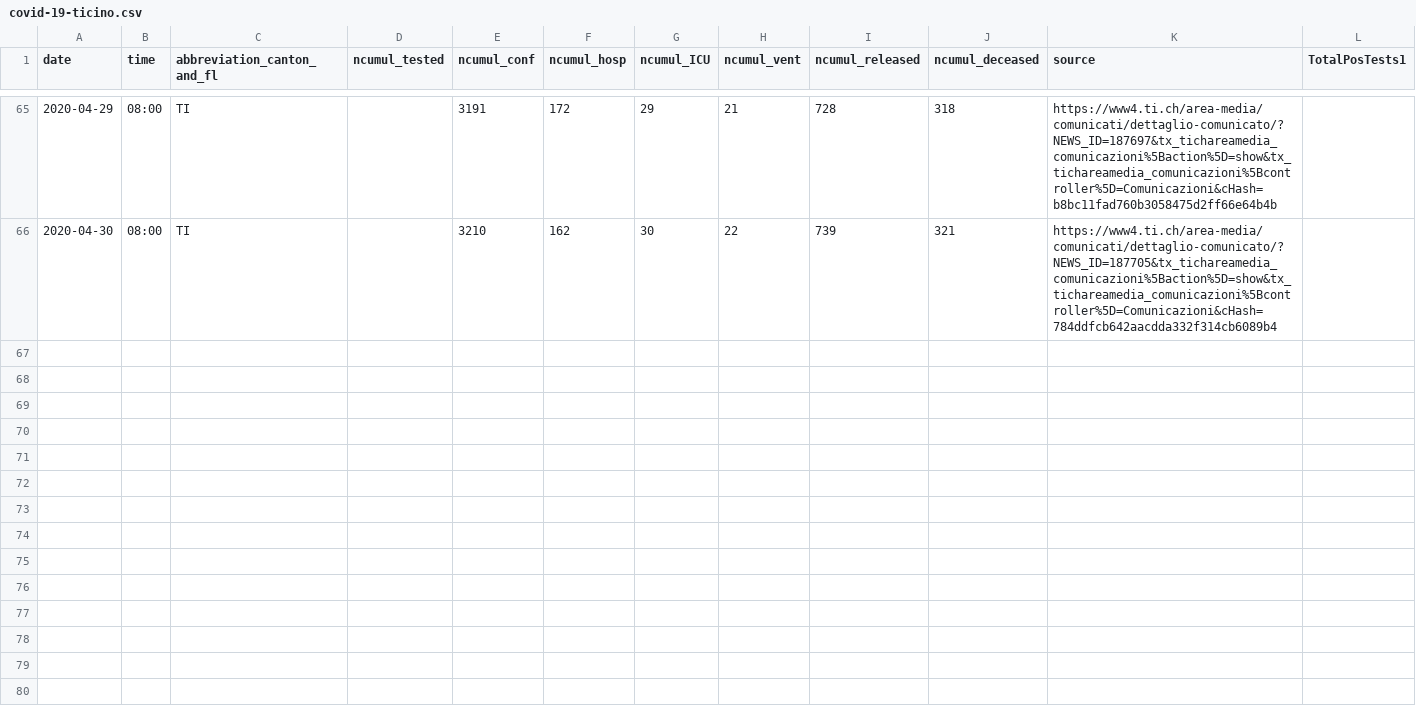
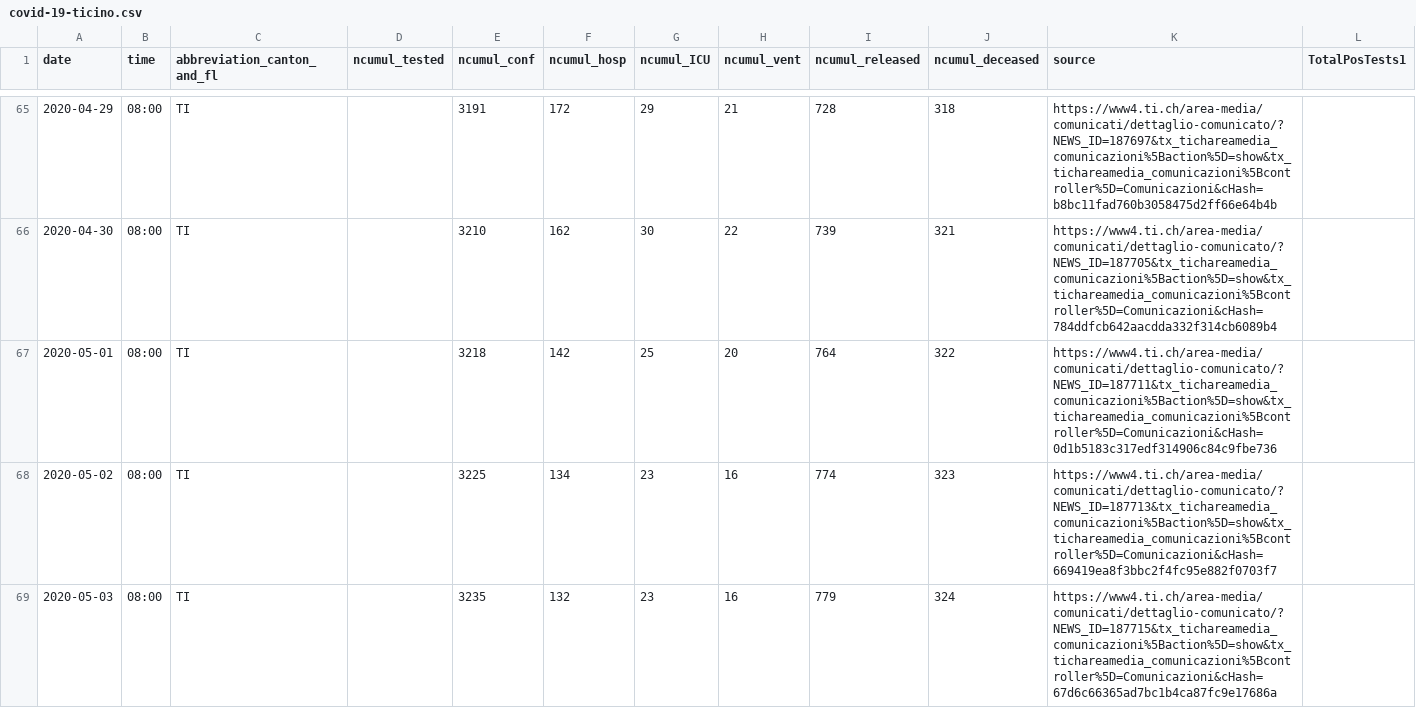
Before and after one commit to davidnussio/covid-19-ticino, a CSV file: data/covid-19-ticino.csv, drawn as a sheet; only a part is shown, gaps mark what is left out.

Commit message:
Update

```diff
--- a/data/covid-19-ticino.csv
+++ b/data/covid-19-ticino.csv
@@ -66 +66,4 @@ date,time,abbreviation_canton_and_fl,ncumul_tested,ncumul_conf,ncumul_hosp,ncumu
 2020-04-30,08:00,TI,,3210,162,30,22,739,321,https://www4.ti.ch/area-media/comunicati/dettaglio-comunicato/?NEWS_ID=187705&tx_tichareamedia_comunicazioni%5Baction%5D=show&tx_tichareamedia_comunicazioni%5Bcontroller%5D=Comunicazioni&cHash=784ddfcb642aacdda332f314cb6089b4,
+2020-05-01,08:00,TI,,3218,142,25,20,764,322,https://www4.ti.ch/area-media/comunicati/dettaglio-comunicato/?NEWS_ID=187711&tx_tichareamedia_comunicazioni%5Baction%5D=show&tx_tichareamedia_comunicazioni%5Bcontroller%5D=Comunicazioni&cHash=0d1b5183c317edf314906c84c9fbe736,
+2020-05-02,08:00,TI,,3225,134,23,16,774,323,https://www4.ti.ch/area-media/comunicati/dettaglio-comunicato/?NEWS_ID=187713&tx_tichareamedia_comunicazioni%5Baction%5D=show&tx_tichareamedia_comunicazioni%5Bcontroller%5D=Comunicazioni&cHash=669419ea8f3bbc2f4fc95e882f0703f7,
+2020-05-03,08:00,TI,,3235,132,23,16,779,324,https://www4.ti.ch/area-media/comunicati/dettaglio-comunicato/?NEWS_ID=187715&tx_tichareamedia_comunicazioni%5Baction%5D=show&tx_tichareamedia_comunicazioni%5Bcontroller%5D=Comunicazioni&cHash=67d6c66365ad7bc1b4ca87fc9e17686a,
```
